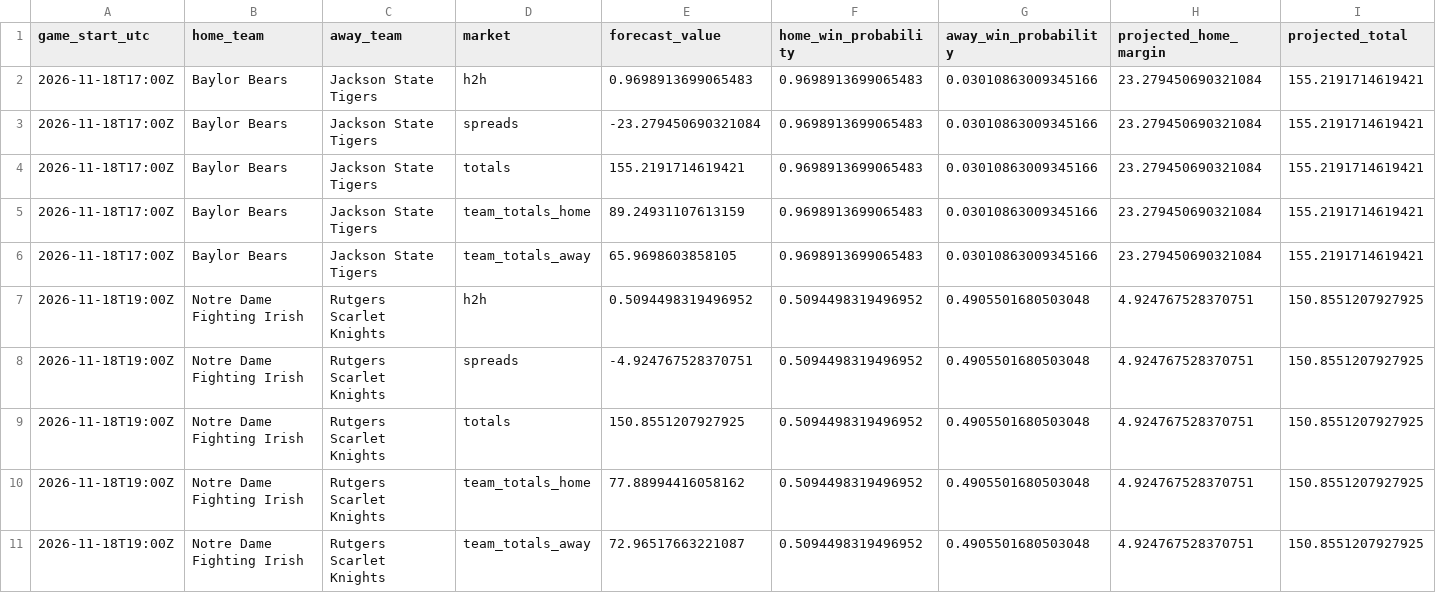
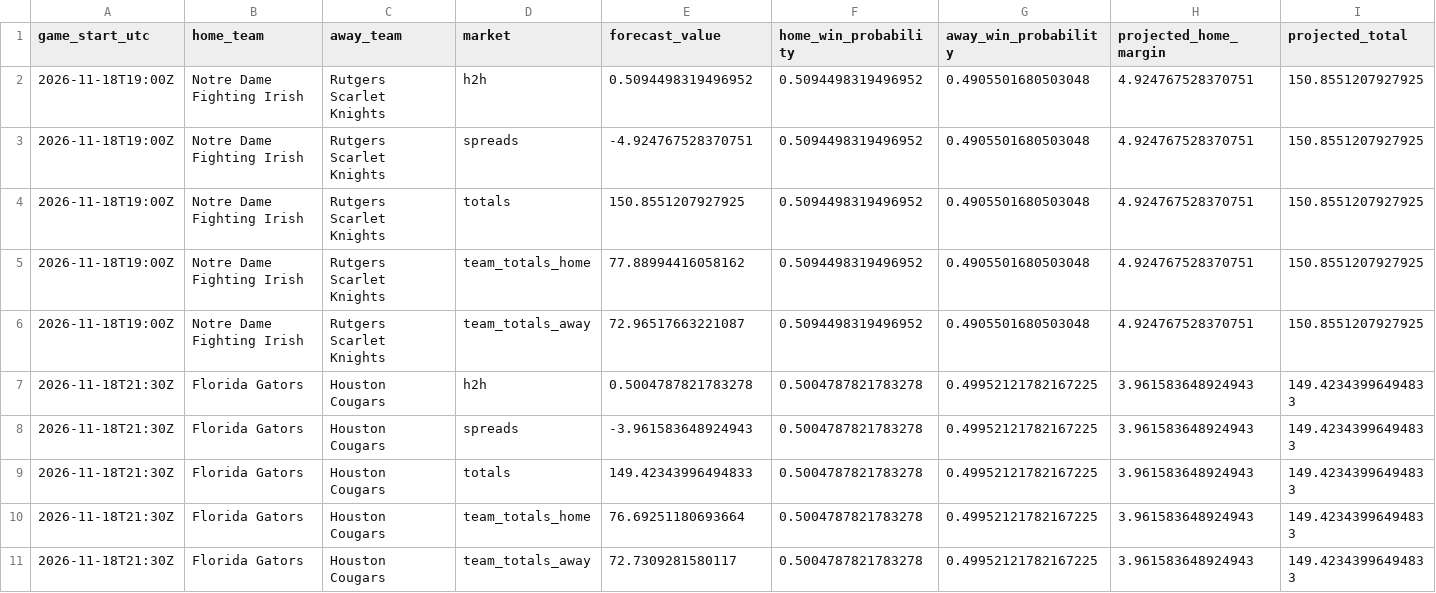
Before and after one commit to gkwalters25-prog/walts-wagers-public, a CSV file: data/forecasts.csv, drawn as a sheet; only a part is shown; the shorter side is filled out with more unchanged rows.

Commit message:
Refresh safe NCAAB forecasts and live odds

```diff
--- a/data/forecasts.csv
+++ b/data/forecasts.csv
@@ -1,7 +1,2 @@
 game_start_utc,home_team,away_team,market,forecast_value,home_win_probability,away_win_probability,projected_home_margin,projected_total
-2026-11-18T17:00Z,Baylor Bears,Jackson State Tigers,h2h,0.9698913699065483,0.9698913699065483,0.03010863009345166,23.279450690321084,155.2191714619421
-2026-11-18T17:00Z,Baylor Bears,Jackson State Tigers,spreads,-23.279450690321084,0.9698913699065483,0.03010863009345166,23.279450690321084,155.2191714619421
-2026-11-18T17:00Z,Baylor Bears,Jackson State Tigers,totals,155.2191714619421,0.9698913699065483,0.03010863009345166,23.279450690321084,155.2191714619421
-2026-11-18T17:00Z,Baylor Bears,Jackson State Tigers,team_totals_home,89.24931107613159,0.9698913699065483,0.03010863009345166,23.279450690321084,155.2191714619421
-2026-11-18T17:00Z,Baylor Bears,Jackson State Tigers,team_totals_away,65.9698603858105,0.9698913699065483,0.03010863009345166,23.279450690321084,155.2191714619421
 2026-11-18T19:00Z,Notre Dame Fighting Irish,Rutgers Scarlet Knights,h2h,0.5094498319496952,0.5094498319496952,0.4905501680503048,4.924767528370751,150.8551207927925
```
Also changed, not shown: 5 other files.
